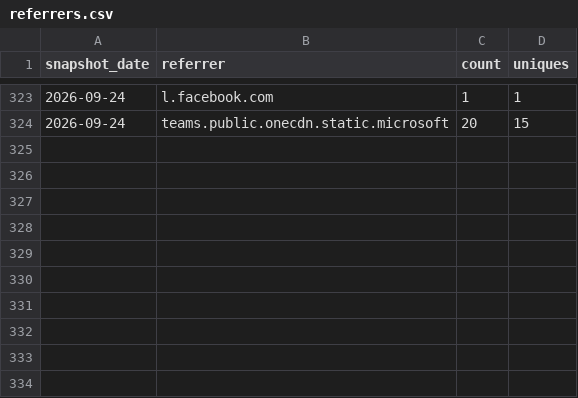
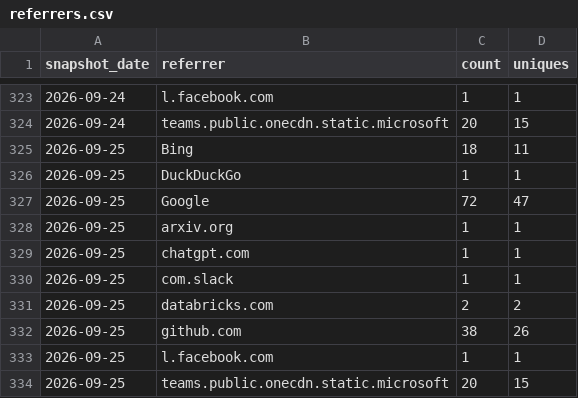
Before and after one commit to databricks-solutions/consort, a CSV file: traffic/referrers.csv, drawn as a sheet; only a part is shown, gaps mark what is left out; the diff names each change by its address in the sheet, - before the commit and + after, or states it on an @@ line.

Commit message:
chore(traffic): record daily clones, views, referrers, paths, repo stats

```diff
--- a/traffic/referrers.csv
+++ b/traffic/referrers.csv
+row 325: 2026-09-25 | Bing | 18 | 11
+row 326: 2026-09-25 | DuckDuckGo | 1 | 1
+row 327: 2026-09-25 | Google | 72 | 47
+row 328: 2026-09-25 | arxiv.org | 1 | 1
+row 329: 2026-09-25 | chatgpt.com | 1 | 1
+row 330: 2026-09-25 | com.slack | 1 | 1
+row 331: 2026-09-25 | databricks.com | 2 | 2
+row 332: 2026-09-25 | github.com | 38 | 26
+row 333: 2026-09-25 | l.facebook.com | 1 | 1
+row 334: 2026-09-25 | teams.public.onecdn.static.microsoft | 20 | 15
```
Also changed, not shown: traffic/paths.csv, traffic/repo-stats.csv.
